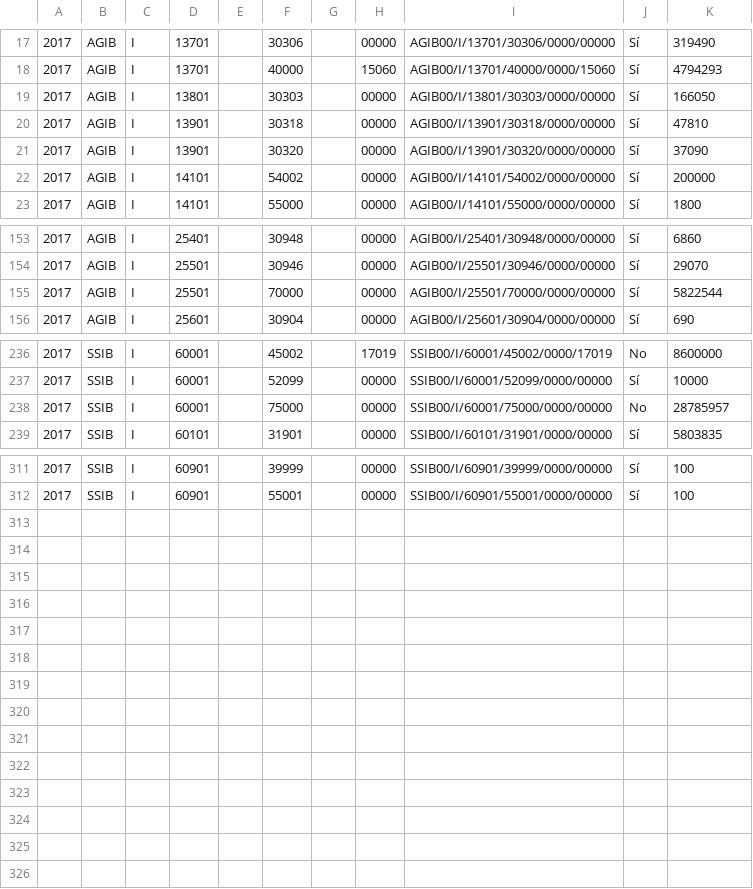
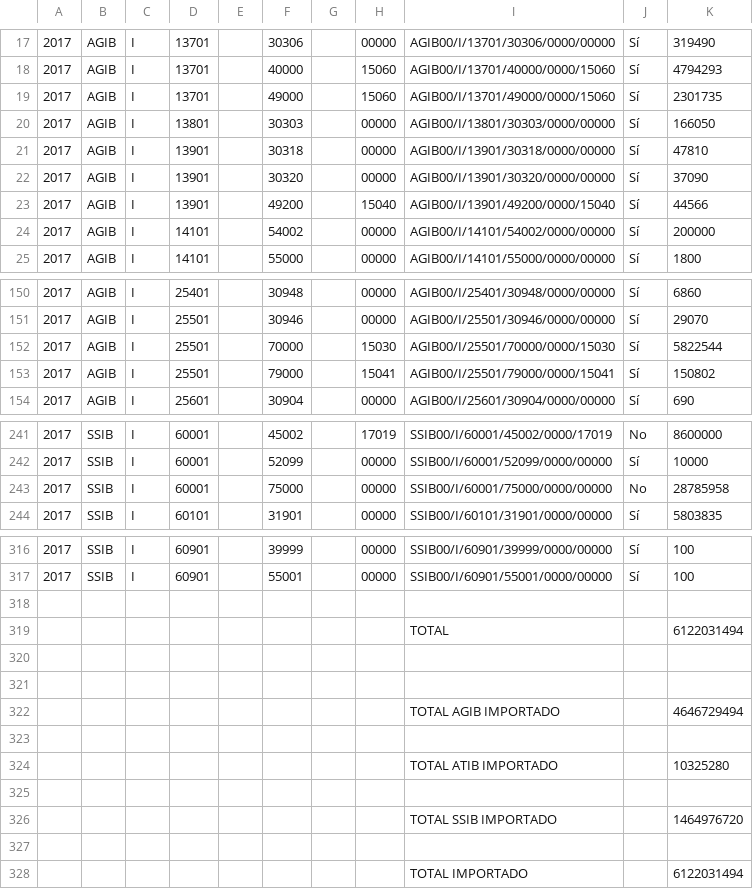
Before and after one commit to civio/presupuesto-baleares, a CSV file: data/es/comunidad/2017/ingresos.csv, drawn as a sheet; only a part is shown, gaps mark what is left out; the diff covers the shown part only.

```diff
--- a/data/es/comunidad/2017/ingresos.csv
+++ b/data/es/comunidad/2017/ingresos.csv
@@ -18,2 +18,3 @@
 2017,AGIB,I,13701,,40000,,15060,AGIB00/I/13701/40000/0000/15060,Sí,4794293
+2017,AGIB,I,13701,,49000,,15060,AGIB00/I/13701/49000/0000/15060,Sí,2301735
 2017,AGIB,I,13801,,30303,,00000,AGIB00/I/13801/30303/0000/00000,Sí,166050
@@ -21,2 +22,3 @@
 2017,AGIB,I,13901,,30320,,00000,AGIB00/I/13901/30320/0000/00000,Sí,37090
+2017,AGIB,I,13901,,49200,,15040,AGIB00/I/13901/49200/0000/15040,Sí,44566
 2017,AGIB,I,14101,,54002,,00000,AGIB00/I/14101/54002/0000/00000,Sí,200000
@@ -154,3 +151,4 @@
 2017,AGIB,I,25501,,30946,,00000,AGIB00/I/25501/30946/0000/00000,Sí,29070
-2017,AGIB,I,25501,,70000,,00000,AGIB00/I/25501/70000/0000/00000,Sí,5822544
+2017,AGIB,I,25501,,70000,,15030,AGIB00/I/25501/70000/0000/15030,Sí,5822544
+2017,AGIB,I,25501,,79000,,15041,AGIB00/I/25501/79000/0000/15041,Sí,150802
 2017,AGIB,I,25601,,30904,,00000,AGIB00/I/25601/30904/0000/00000,Sí,690
@@ -237,3 +242,3 @@
 2017,SSIB,I,60001,,52099,,00000,SSIB00/I/60001/52099/0000/00000,Sí,10000
-2017,SSIB,I,60001,,75000,,00000,SSIB00/I/60001/75000/0000/00000,No,28785957
+2017,SSIB,I,60001,,75000,,00000,SSIB00/I/60001/75000/0000/00000,No,28785958
 2017,SSIB,I,60101,,31901,,00000,SSIB00/I/60101/31901/0000/00000,Sí,5803835
@@ -312 +317,12 @@
 2017,SSIB,I,60901,,55001,,00000,SSIB00/I/60901/55001/0000/00000,Sí,100
+,,,,,,,,,,
+,,,,,,,,TOTAL,,6122031494
+,,,,,,,,,,
+,,,,,,,,,,
+,,,,,,,,TOTAL AGIB IMPORTADO,,4646729494
+,,,,,,,,,,
+,,,,,,,,TOTAL ATIB IMPORTADO,,10325280
+,,,,,,,,,,
+,,,,,,,,TOTAL SSIB IMPORTADO,,1464976720
+,,,,,,,,,,
+,,,,,,,,TOTAL IMPORTADO,,6122031494
```
Also changed, not shown: 8 added rows, 6 removed rows and 2 edited cells elsewhere in this file, data/ca/comunidad/2017/estructura_economica.csv, data/es/comunidad/2017/estructura_economica.csv.
